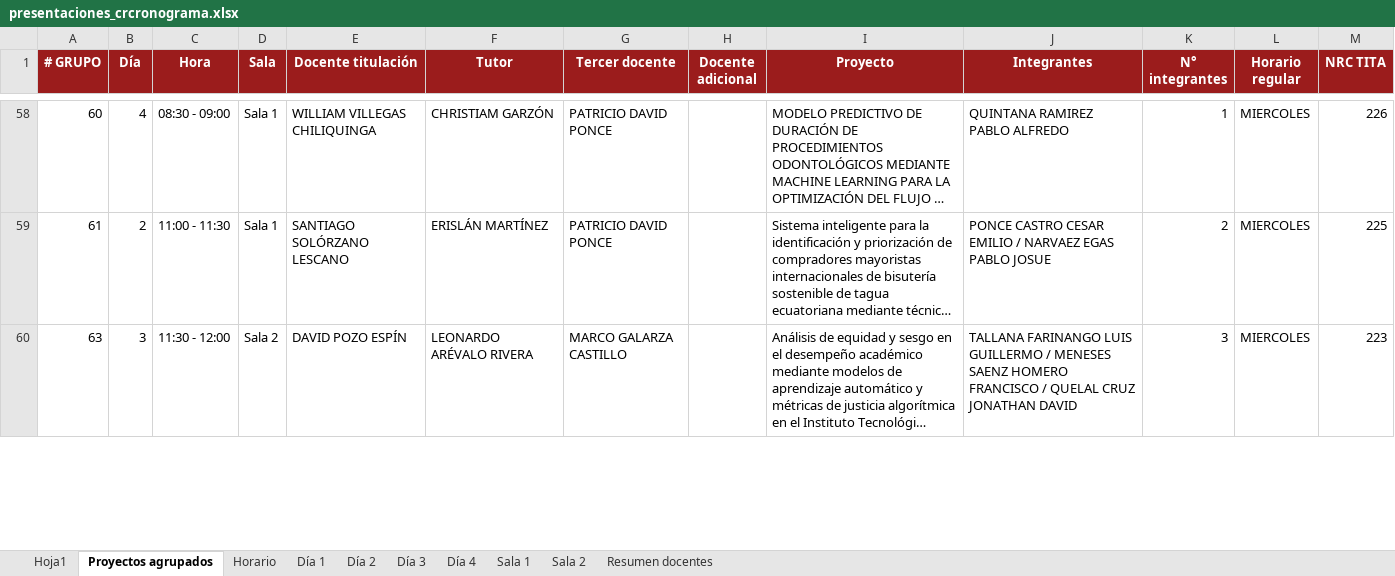
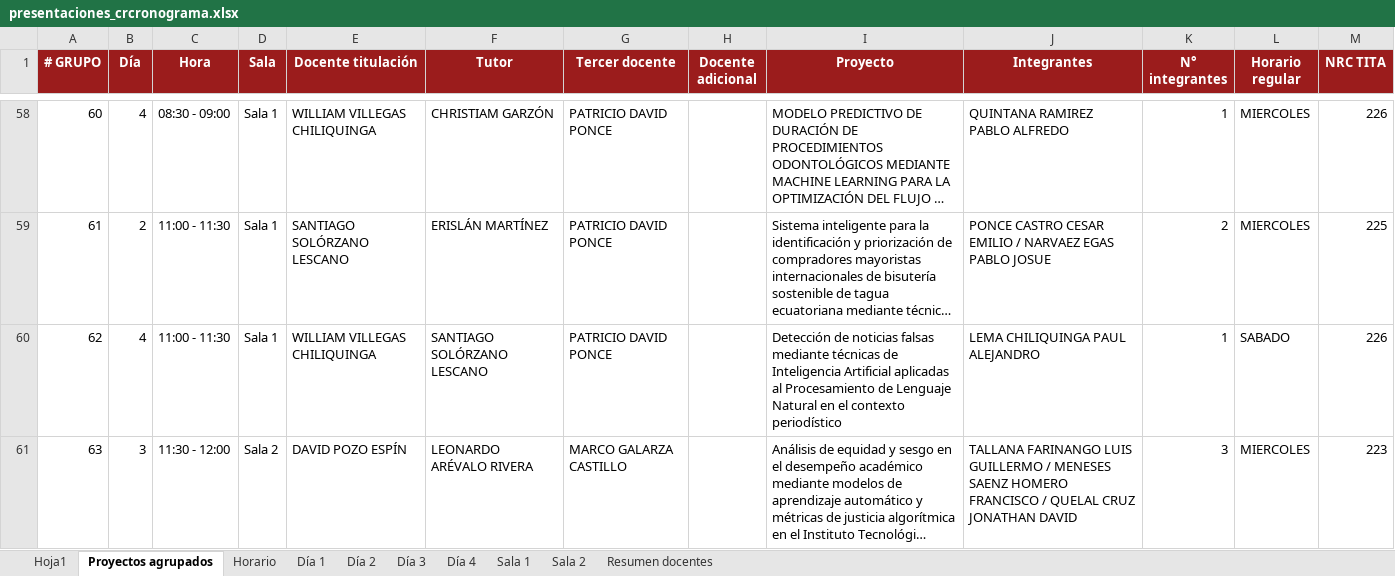
Before and after one commit to Davo-Exp4/defensa-capstone, an Excel workbook: data/presentaciones_crcronograma.xlsx, sheet Proyectos agrupados, drawn as a sheet; only a part is shown, gaps mark what is left out; long unchanged cells end in …; values as stored, in another font and other column widths than the file's, no borders; the diff covers the shown part only; the diff names each change by its address in the sheet, - before the commit and + after, or states it on an @@ line.

Commit message:
fix: revert oral defense schedule changes and implement programmatic group-based Written Capstone compliance for Lema and Alvear

```diff
--- a/data/presentaciones_crcronograma.xlsx (sheet Proyectos agrupados)
+++ b/data/presentaciones_crcronograma.xlsx (sheet Proyectos agrupados)
+row 60: 62 | 4 | 11:00 - 11:30 | Sala 1 | WILLIAM VILLEGAS CHILIQUINGA | SANTIAGO SOLÓRZANO LESCANO | PATRICIO DAVID PONCE |  | Detección de noticias falsas mediante técnicas de Inteligencia Artificial aplicadas al Procesamiento de Lenguaje Natural en el contexto periodístico | LEMA CHILIQUINGA PAUL ALEJANDRO | 1 | SABADO | 226
```
Also changed, not shown: 2 edited cells elsewhere in this sheet, sheet Día 4, sheet Sala 1, sheet Horario, sheet Hoja1, 1 other file.
